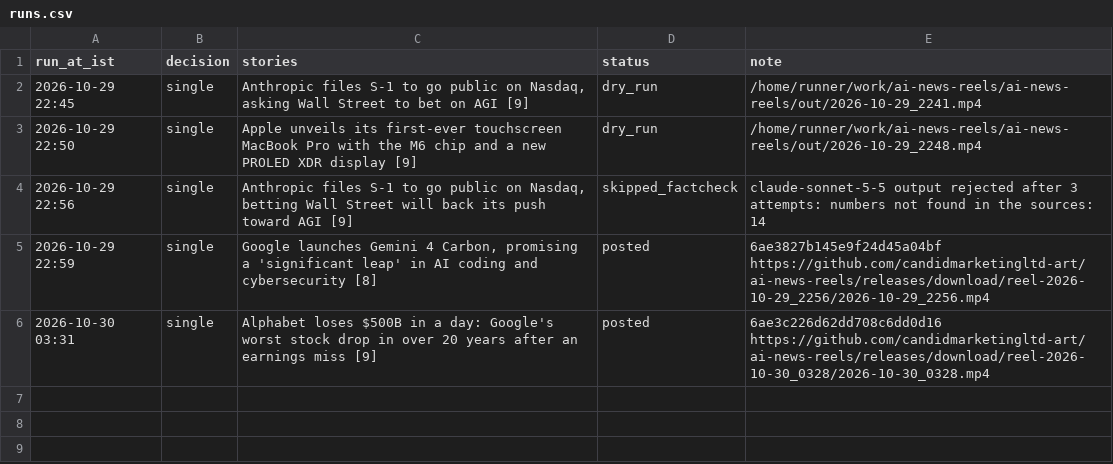
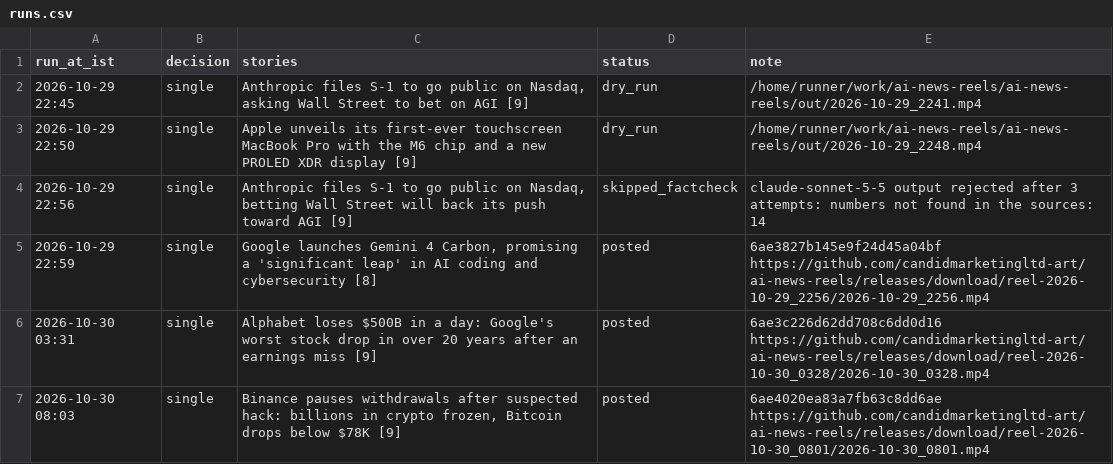
Before and after one commit to candidmarketingltd-art/ai-news-reels, a CSV file: logs/runs.csv, drawn as a sheet; the diff names each change by its address in the sheet, - before the commit and + after, or states it on an @@ line.

```diff
--- a/logs/runs.csv
+++ b/logs/runs.csv
+row 7: 2026-10-30 08:03 | single | Binance pauses withdrawals after suspected hack: billions in crypto frozen, Bitcoin drops below $78K [9] | posted | 6ae4020ea83a7fb63c8dd6ae https://github.com/candidmarketingltd-art/ai-news-reels/releases/download/reel-2026-10-30_0801/2026-10-30_0801.mp4
```
Also changed, not shown: 5 other files.
